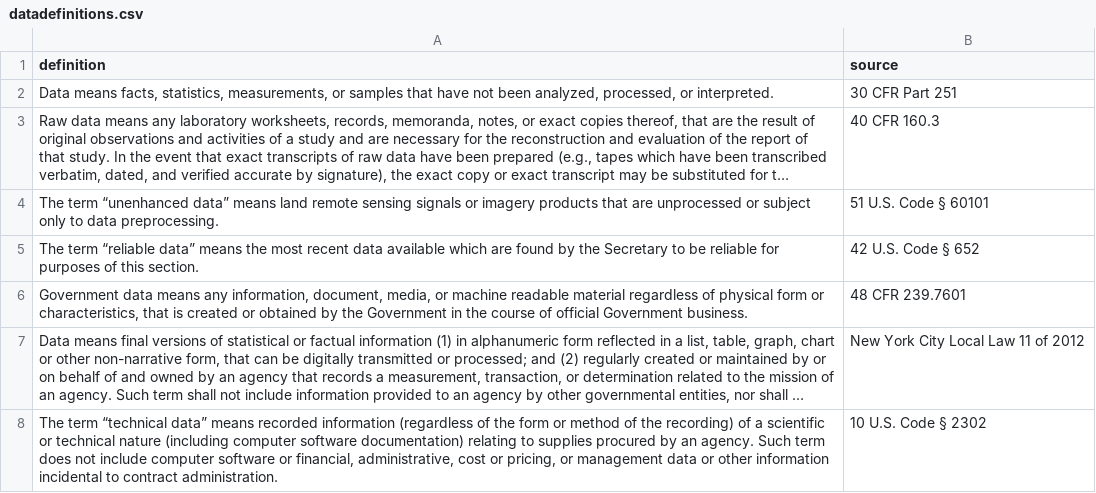
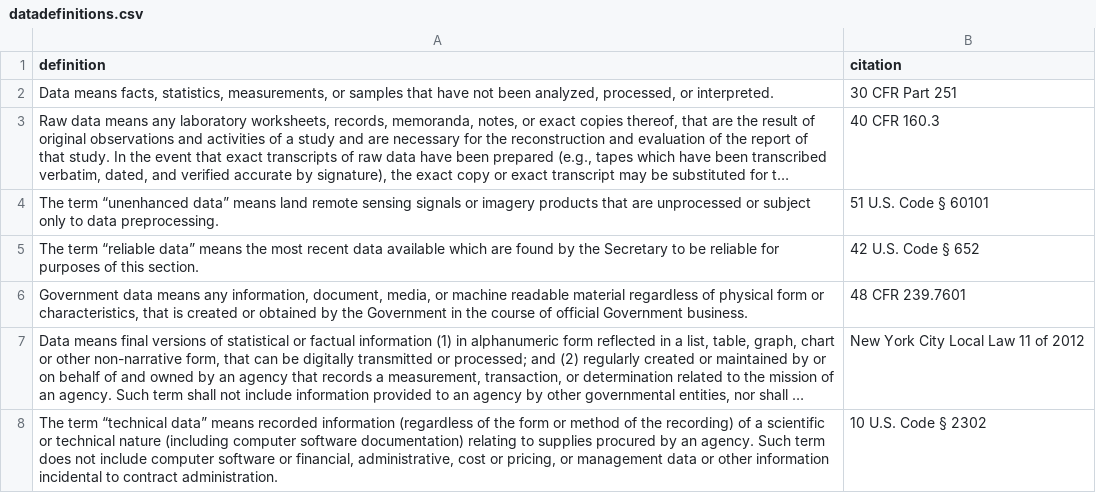
Before and after one commit to rebeccawilliams/whatisdata, a CSV file: datadefinitions.csv, drawn as a sheet; long unchanged cells end in ….

Commit message:
Update datadefinitions.csv

```diff
--- a/datadefinitions.csv
+++ b/datadefinitions.csv
@@ -1,2 +1,2 @@
-definition,source
+definition,citation
 "Data means facts, statistics, measurements, or samples that have not been analyzed, processed, or interpreted.", "30 CFR Part 251"
```
